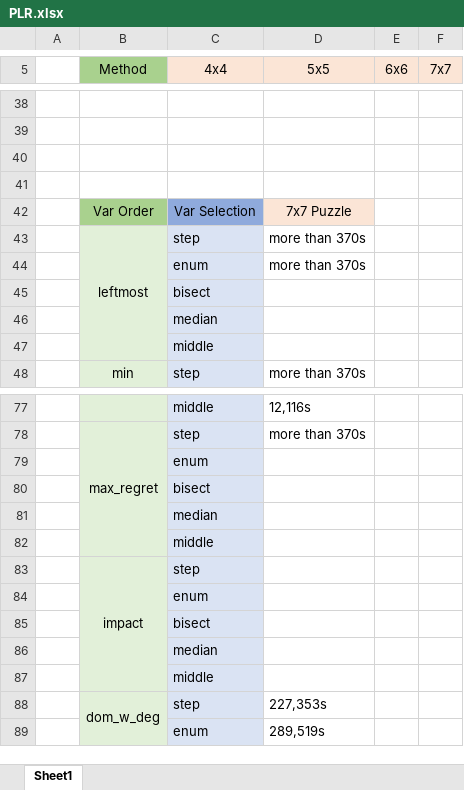
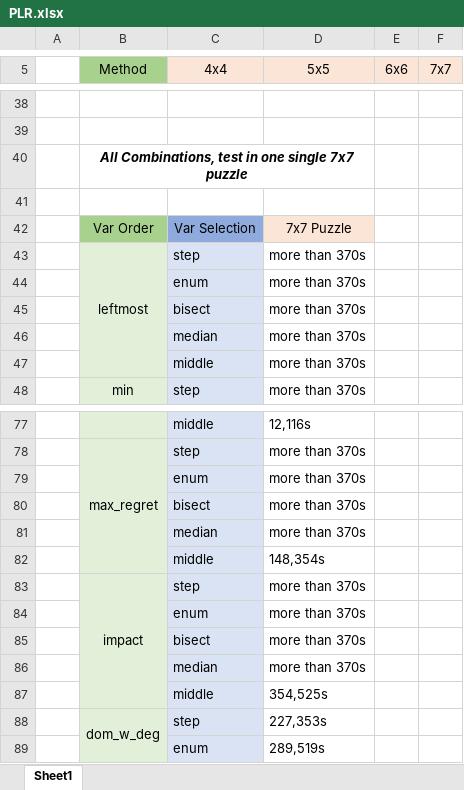
Before and after one commit to victorsnunes/Arithmetic-Sequence-Puzzles, an Excel workbook: prolog/docs/PLR.xlsx, sheet Sheet1, drawn as a sheet; only a part is shown, gaps mark what is left out; values as stored, in another font and other column widths than the file's, no borders; the diff names each change by its address in the sheet, - before the commit and + after, or states it on an @@ line.

```diff
--- a/prolog/docs/PLR.xlsx (sheet Sheet1)
+++ b/prolog/docs/PLR.xlsx (sheet Sheet1)
-B40 (Method): (empty)
+B40 (Method): All Combinations, test in one single 7x7 puzzle
+B40:D40 merged
-D45:D47 (5x5): (empty)
+D45:D47 (5x5): more than 370s
-D79:D81 (5x5): (empty)
+D79:D81 (5x5): more than 370s
-D82 (5x5): (empty)
+D82 (5x5): 148,354s
-D83:D86 (5x5): (empty)
+D83:D86 (5x5): more than 370s
-D87 (5x5): (empty)
+D87 (5x5): 354,525s
```
Also changed, not shown: 5 other files.
